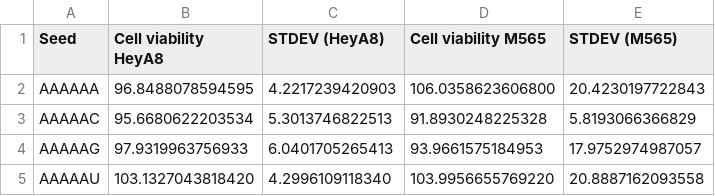
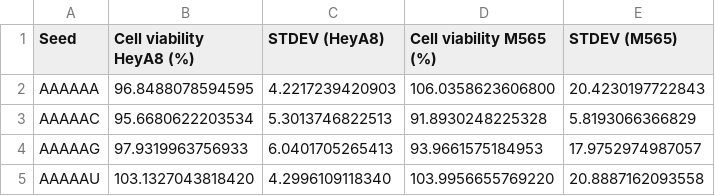
Before and after one commit to JohannesMP/NW_CellToxicityDB, a CSV file: data/6Mer_Data.csv, drawn as a sheet; only a part is shown.

Commit message:
fixed viability headers

```diff
--- a/data/6Mer_Data.csv
+++ b/data/6Mer_Data.csv
@@ -1,2 +1,2 @@
-Seed,Cell viability HeyA8,STDEV (HeyA8),Cell viability M565,STDEV (M565)
+Seed,Cell viability HeyA8 (%),STDEV (HeyA8),Cell viability M565 (%),STDEV (M565)
 AAAAAA,96.8488078594595,4.2217239420903,106.0358623606800,20.4230197722843
```
Also changed, not shown: 1 other file.
